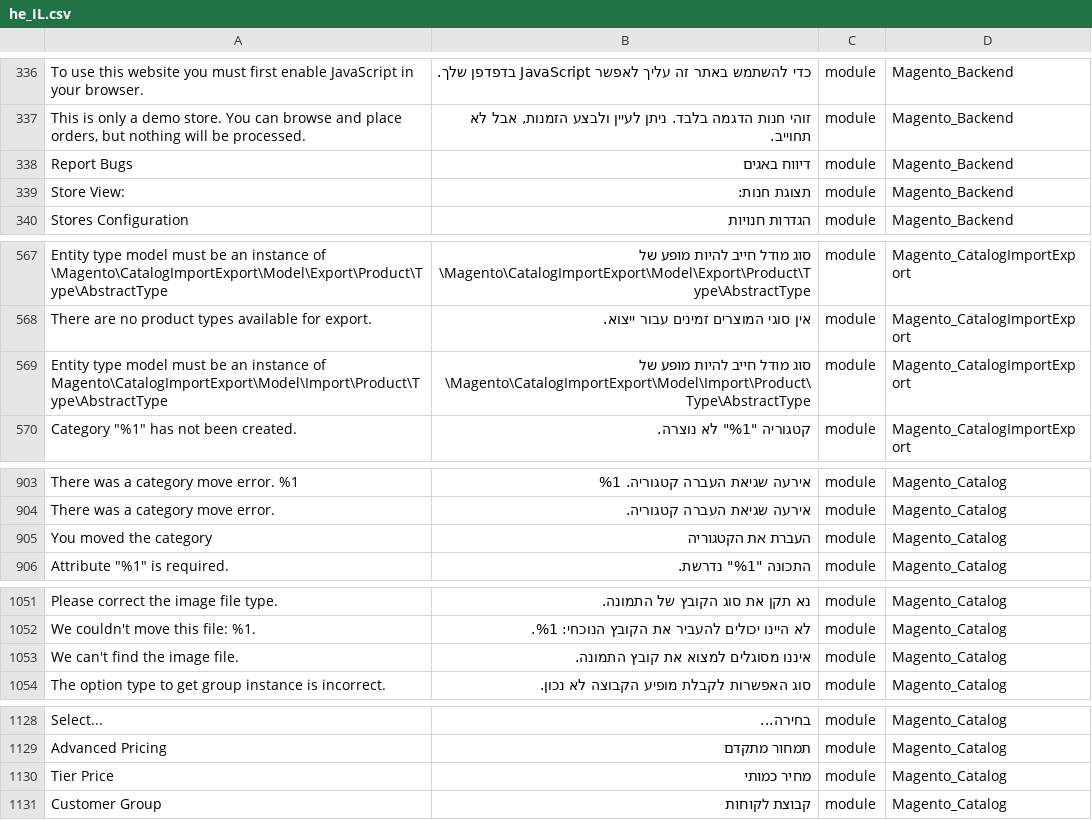
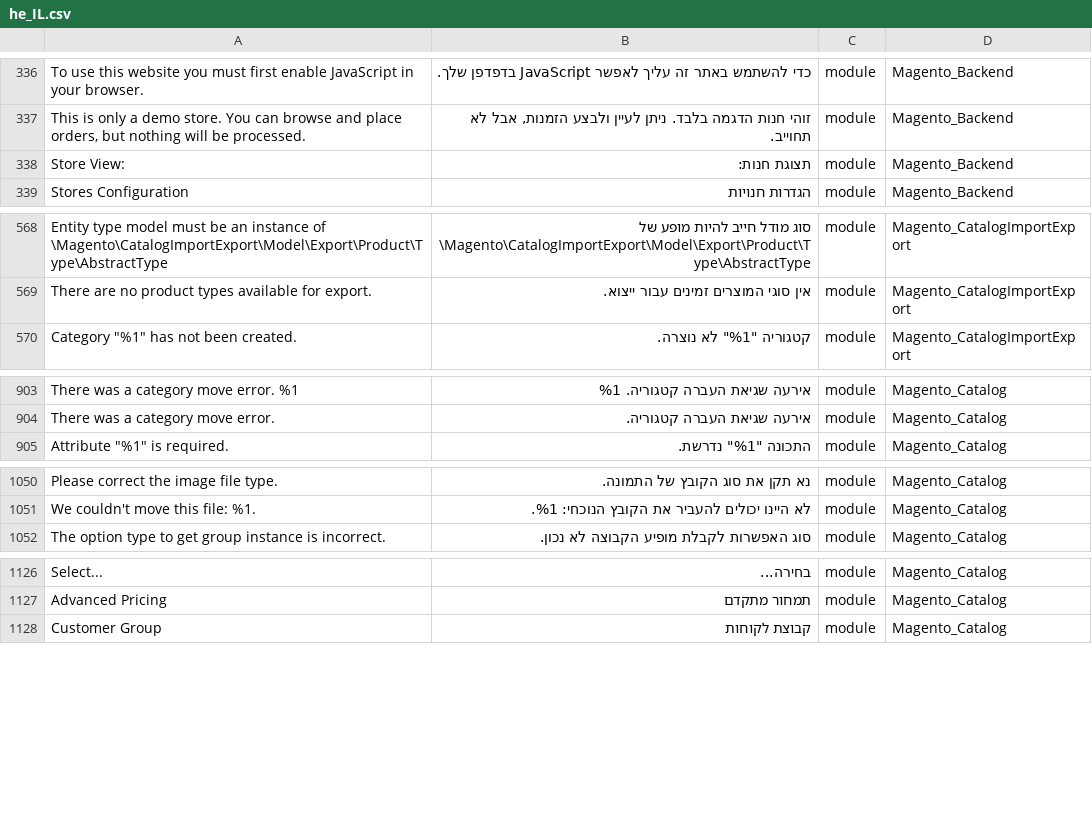
Before and after one commit to Magento2Translations/language_he_il, a CSV file: he_IL.csv, drawn as a sheet; only a part is shown, gaps mark what is left out; removed rows and columns are numbered as before the commit, all else as after; the diff covers the shown part only; the diff names each change by its address in the sheet, - before the commit and + after, or states it on an @@ line.

```diff
--- a/he_IL.csv
+++ b/he_IL.csv
-row 338: Report Bugs | דיווח באגים | module | Magento_Backend
-row 569: Entity type model must be an instance of Magento\CatalogImportExport\Model\Import\Product\Type\AbstractType | סוג מודל חייב להיות מופע של \Magento\CatalogImportExport\Model\Import\Product\Type\AbstractType | module | Magento_CatalogImportExport
-row 905: You moved the category | העברת את הקטגוריה | module | Magento_Catalog
-row 1053: We can't find the image file. | איננו מסוגלים למצוא את קובץ התמונה. | module | Magento_Catalog
-row 1130: Tier Price | מחיר כמותי | module | Magento_Catalog
```
Also changed, not shown: 3 added rows and 35 removed rows elsewhere in this file, 1 other file.
